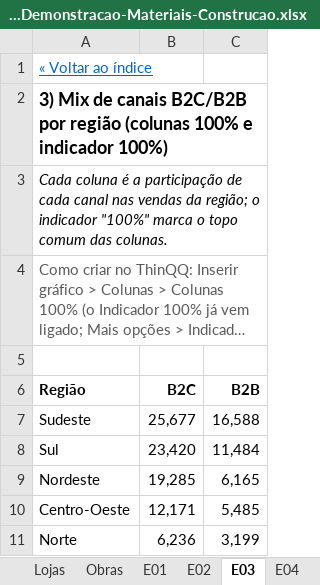
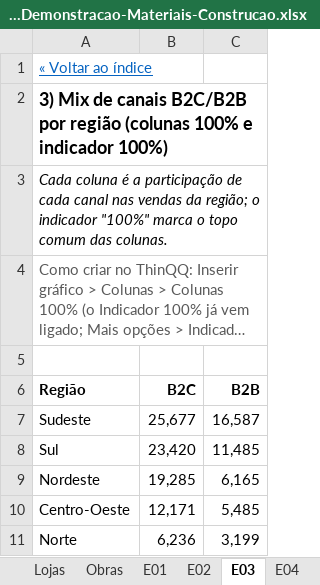
Before and after one commit to israeldias-hub/ThinQQ, an Excel workbook: exemplos/ThinQQ-Demonstracao-Materiais-Construcao.xlsx, sheet E03, drawn as a sheet; long unchanged cells end in …; values as stored, in another font and other column widths than the file's, no borders; charts and pictures not drawn; the diff names each change by its address in the sheet, - before the commit and + after, or states it on an @@ line.

```diff
--- a/exemplos/ThinQQ-Demonstracao-Materiais-Construcao.xlsx (sheet E03)
+++ b/exemplos/ThinQQ-Demonstracao-Materiais-Construcao.xlsx (sheet E03)
-C7 (B2B): 16,588
+C7 (B2B): 16,587
-C8 (B2B): 11,484
+C8 (B2B): 11,485
```
Also changed, not shown: sheet Indice, sheet E24, sheet E01, sheet E06, sheet E08, sheet E12, 5 more sheets, formulas that keep their value, charts or pictures.
